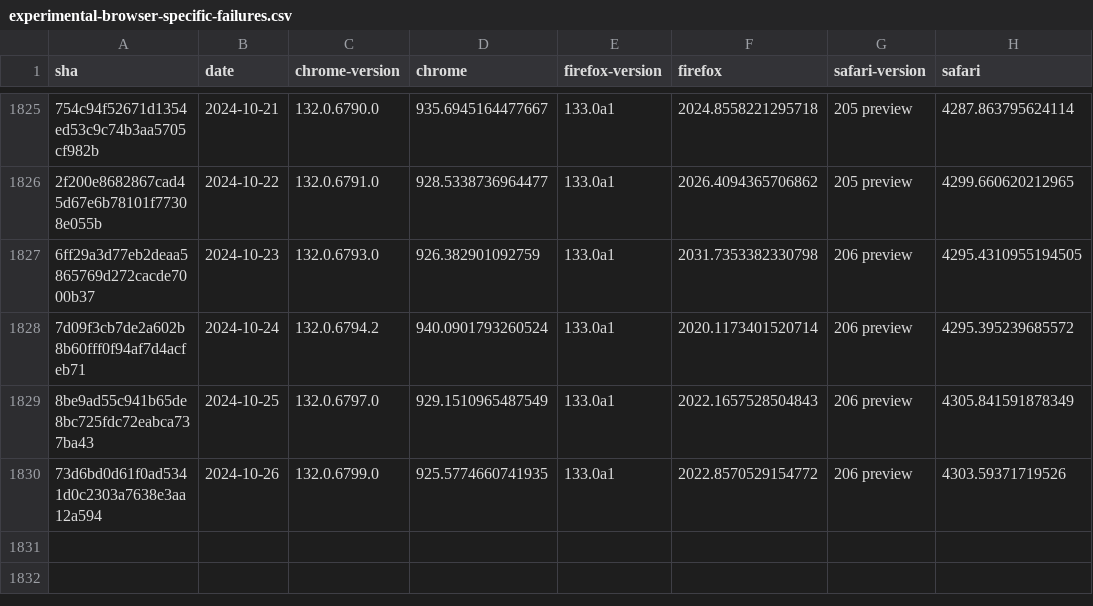
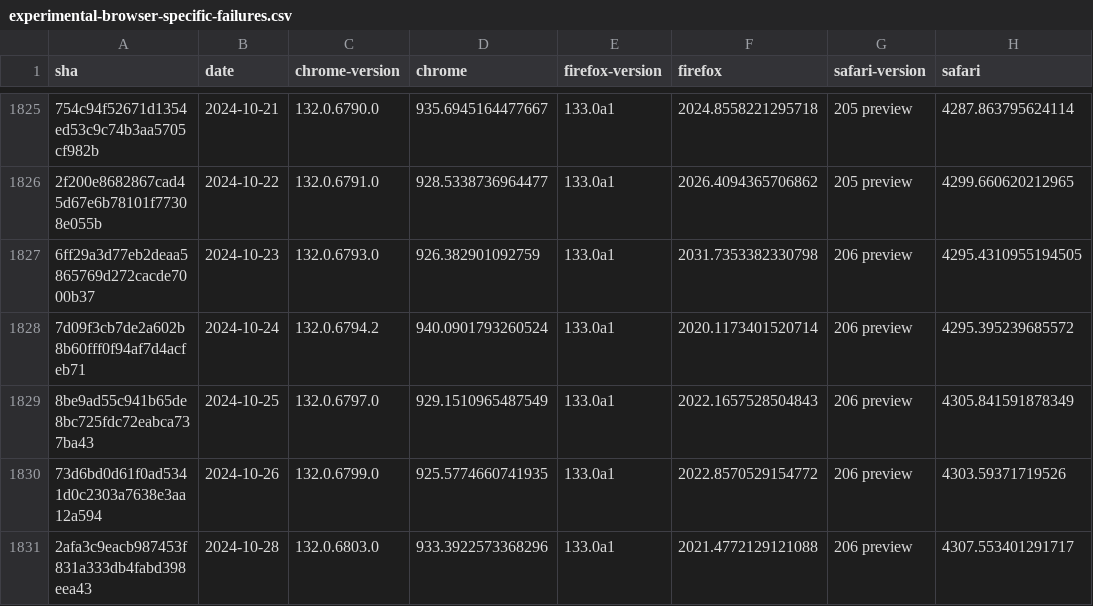
Before and after one commit to gsnedders/results-analysis, a CSV file: data/experimental-browser-specific-failures.csv, drawn as a sheet; only a part is shown, gaps mark what is left out; the diff names each change by its address in the sheet, - before the commit and + after, or states it on an @@ line.

```diff
--- a/data/experimental-browser-specific-failures.csv
+++ b/data/experimental-browser-specific-failures.csv
+row 1831: 2afa3c9eacb987453f831a333db4fabd398eea43 | 2024-10-28 | 132.0.6803.0 | 933.3922573368296 | 133.0a1 | 2021.4772129121088 | 206 preview | 4307.553401291717
```
Also changed, not shown: data/interop-2023/interop-2023-experimental-v2.csv, data/interop-2024/interop-2024-experimental-v2.csv.
